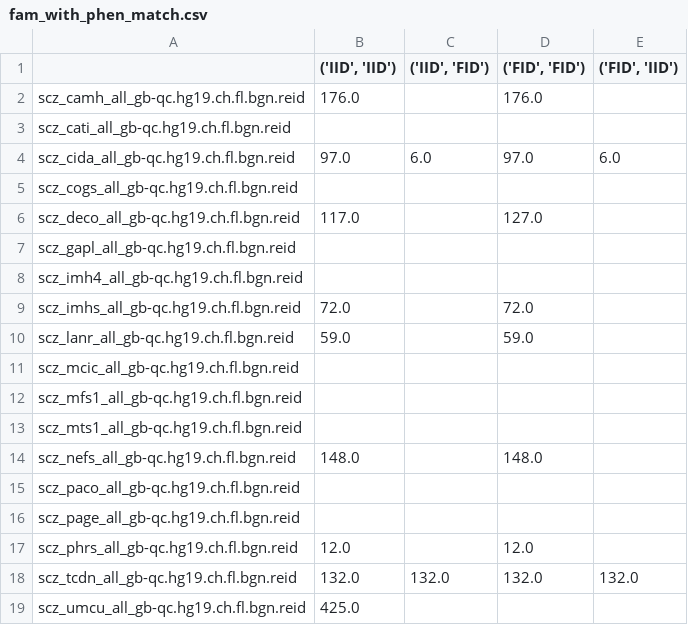
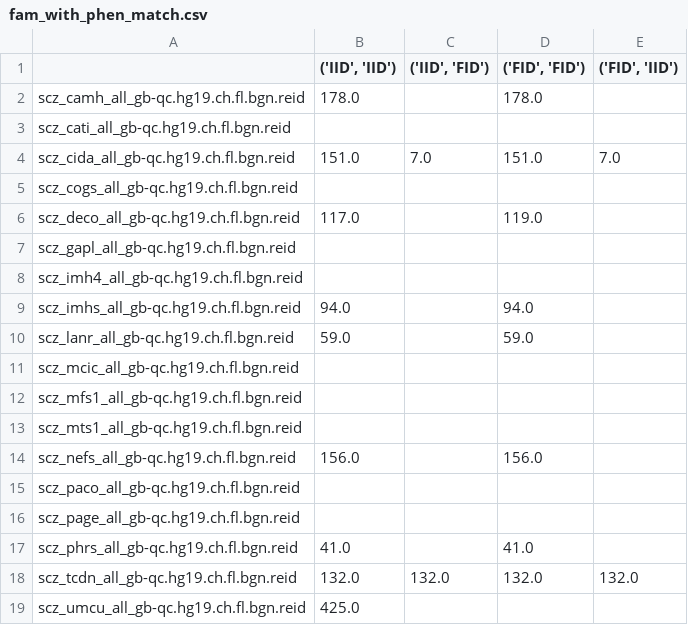
Before and after one commit to kayhan-batmanghelich/genus, a CSV file: fam_with_phen_match.csv, drawn as a sheet.

Commit message:
Update fam_with_phen_match.csv

```diff
--- a/fam_with_phen_match.csv
+++ b/fam_with_phen_match.csv
@@ -1,10 +1,10 @@
 ,"('IID', 'IID')","('IID', 'FID')","('FID', 'FID')","('FID', 'IID')"
-scz_camh_all_gb-qc.hg19.ch.fl.bgn.reid,176.0,,176.0,
+scz_camh_all_gb-qc.hg19.ch.fl.bgn.reid,178.0,,178.0,
 scz_cati_all_gb-qc.hg19.ch.fl.bgn.reid,,,,
-scz_cida_all_gb-qc.hg19.ch.fl.bgn.reid,97.0,6.0,97.0,6.0
+scz_cida_all_gb-qc.hg19.ch.fl.bgn.reid,151.0,7.0,151.0,7.0
 scz_cogs_all_gb-qc.hg19.ch.fl.bgn.reid,,,,
-scz_deco_all_gb-qc.hg19.ch.fl.bgn.reid,117.0,,127.0,
+scz_deco_all_gb-qc.hg19.ch.fl.bgn.reid,117.0,,119.0,
 scz_gapl_all_gb-qc.hg19.ch.fl.bgn.reid,,,,
 scz_imh4_all_gb-qc.hg19.ch.fl.bgn.reid,,,,
-scz_imhs_all_gb-qc.hg19.ch.fl.bgn.reid,72.0,,72.0,
+scz_imhs_all_gb-qc.hg19.ch.fl.bgn.reid,94.0,,94.0,
 scz_lanr_all_gb-qc.hg19.ch.fl.bgn.reid,59.0,,59.0,
@@ -13,6 +13,6 @@ scz_mfs1_all_gb-qc.hg19.ch.fl.bgn.reid,,,,
 scz_mts1_all_gb-qc.hg19.ch.fl.bgn.reid,,,,
-scz_nefs_all_gb-qc.hg19.ch.fl.bgn.reid,148.0,,148.0,
+scz_nefs_all_gb-qc.hg19.ch.fl.bgn.reid,156.0,,156.0,
 scz_paco_all_gb-qc.hg19.ch.fl.bgn.reid,,,,
 scz_page_all_gb-qc.hg19.ch.fl.bgn.reid,,,,
-scz_phrs_all_gb-qc.hg19.ch.fl.bgn.reid,12.0,,12.0,
+scz_phrs_all_gb-qc.hg19.ch.fl.bgn.reid,41.0,,41.0,
 scz_tcdn_all_gb-qc.hg19.ch.fl.bgn.reid,132.0,132.0,132.0,132.0
```
